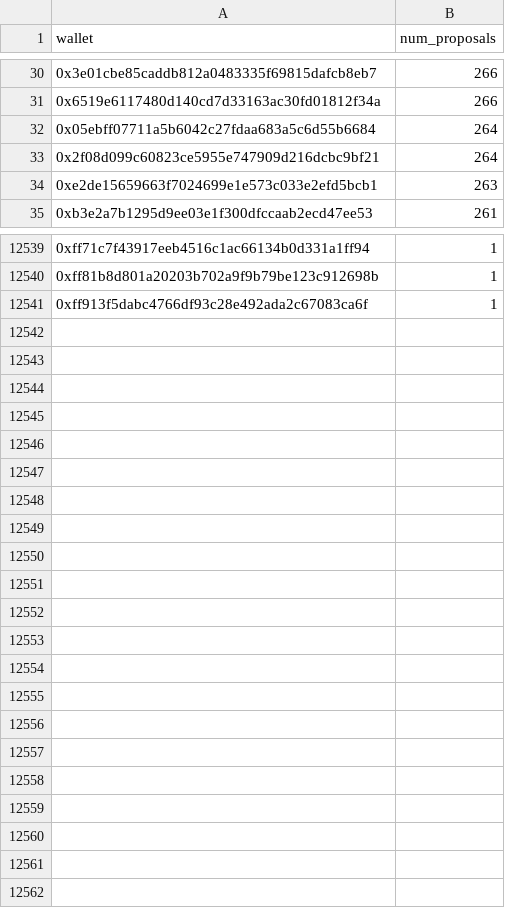
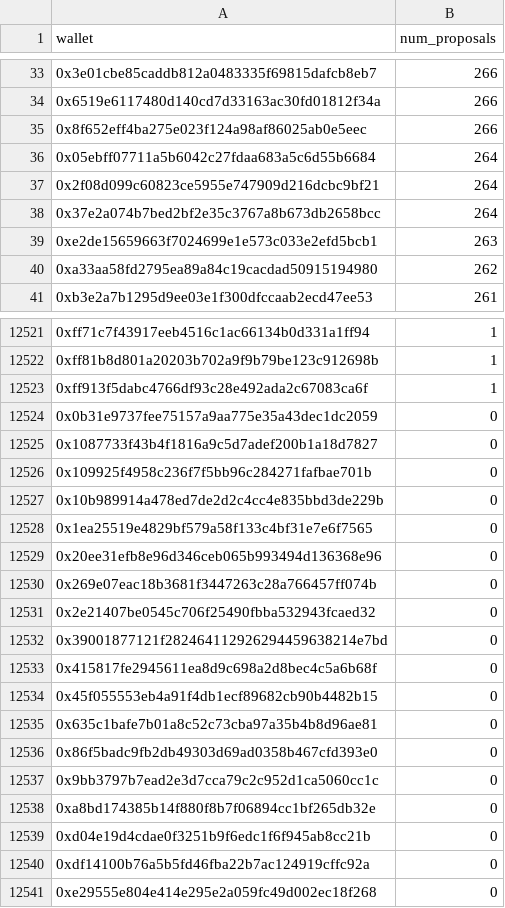
Before and after one commit to pgendreau/aavegotchi-ptd, a CSV file: VotingData/VoteCounts.csv, drawn as a sheet; only a part is shown, gaps mark what is left out; the diff covers the shown part only; the diff names each change by its address in the sheet, - before the commit and + after, or states it on an @@ line.

```diff
--- a/VotingData/VoteCounts.csv
+++ b/VotingData/VoteCounts.csv
+row 35: 0x8f652eff4ba275e023f124a98af86025ab0e5eec | 266
+row 38: 0x37e2a074b7bed2bf2e35c3767a8b673db2658bcc | 264
+row 40: 0xa33aa58fd2795ea89a84c19cacdad50915194980 | 262
+row 12524: 0x0b31e9737fee75157a9aa775e35a43dec1dc2059 | 0
+row 12525: 0x1087733f43b4f1816a9c5d7adef200b1a18d7827 | 0
+row 12526: 0x109925f4958c236f7f5bb96c284271fafbae701b | 0
+row 12527: 0x10b989914a478ed7de2d2c4cc4e835bbd3de229b | 0
+row 12528: 0x1ea25519e4829bf579a58f133c4bf31e7e6f7565 | 0
+row 12529: 0x20ee31efb8e96d346ceb065b993494d136368e96 | 0
+row 12530: 0x269e07eac18b3681f3447263c28a766457ff074b | 0
+row 12531: 0x2e21407be0545c706f25490fbba532943fcaed32 | 0
+row 12532: 0x39001877121f282464112926294459638214e7bd | 0
+row 12533: 0x415817fe2945611ea8d9c698a2d8bec4c5a6b68f | 0
+row 12534: 0x45f055553eb4a91f4db1ecf89682cb90b4482b15 | 0
+row 12535: 0x635c1bafe7b01a8c52c73cba97a35b4b8d96ae81 | 0
+row 12536: 0x86f5badc9fb2db49303d69ad0358b467cfd393e0 | 0
+row 12537: 0x9bb3797b7ead2e3d7cca79c2c952d1ca5060cc1c | 0
+row 12538: 0xa8bd174385b14f880f8b7f06894cc1bf265db32e | 0
+row 12539: 0xd04e19d4cdae0f3251b9f6edc1f6f945ab8cc21b | 0
+row 12540: 0xdf14100b76a5b5fd46fba22b7ac124919cffc92a | 0
+row 12541: 0xe29555e804e414e295e2a059fc49d002ec18f268 | 0
```
Also changed, not shown: 10 added rows and 31 removed rows elsewhere in this file, TotalDistributionAmounts.csv, VotingData/OutputWeights.csv, 1 other file.
